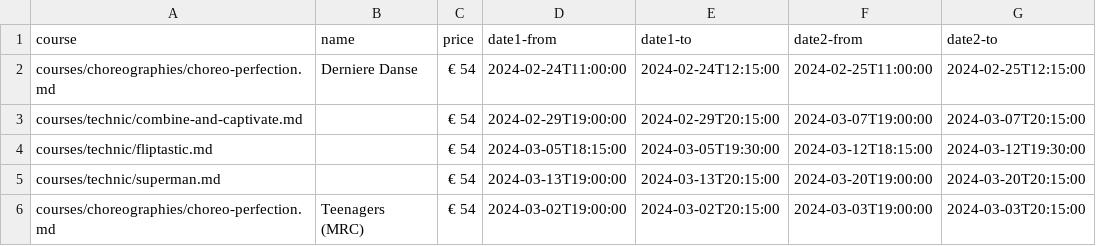
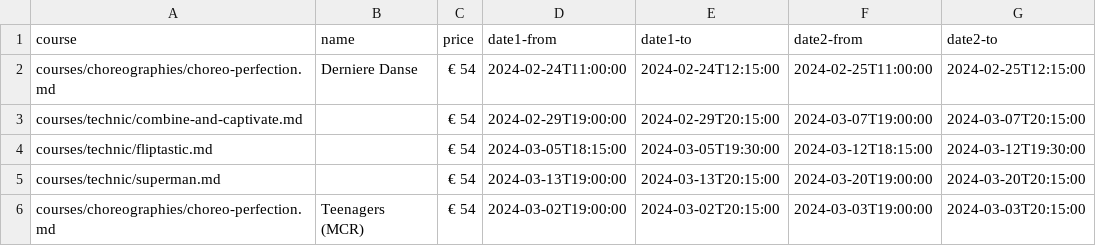
Before and after one commit to ivypoledance/ivypoledance.github.io, a CSV file: coursedates.csv, drawn as a sheet.

Commit message:
Update coursedates.csv

```diff
--- a/coursedates.csv
+++ b/coursedates.csv
@@ -5,2 +5,2 @@ courses/technic/fliptastic.md,,€ 54,2024-03-05T18:15:00,2024-03-05T19:30:00,20
 courses/technic/superman.md,,€ 54,2024-03-13T19:00:00,2024-03-13T20:15:00,2024-03-20T19:00:00,2024-03-20T20:15:00
-courses/choreographies/choreo-perfection.md,Teenagers (MRC),€ 54,2024-03-02T19:00:00,2024-03-02T20:15:00,2024-03-03T19:00:00,2024-03-03T20:15:00
+courses/choreographies/choreo-perfection.md,Teenagers (MCR),€ 54,2024-03-02T19:00:00,2024-03-02T20:15:00,2024-03-03T19:00:00,2024-03-03T20:15:00
```
